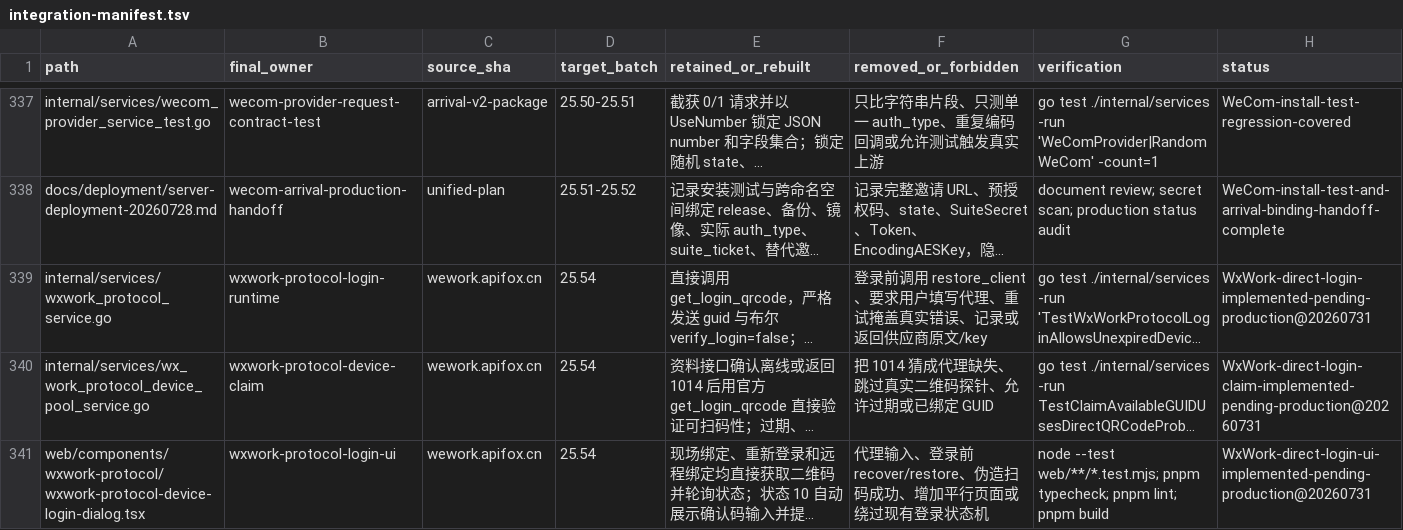
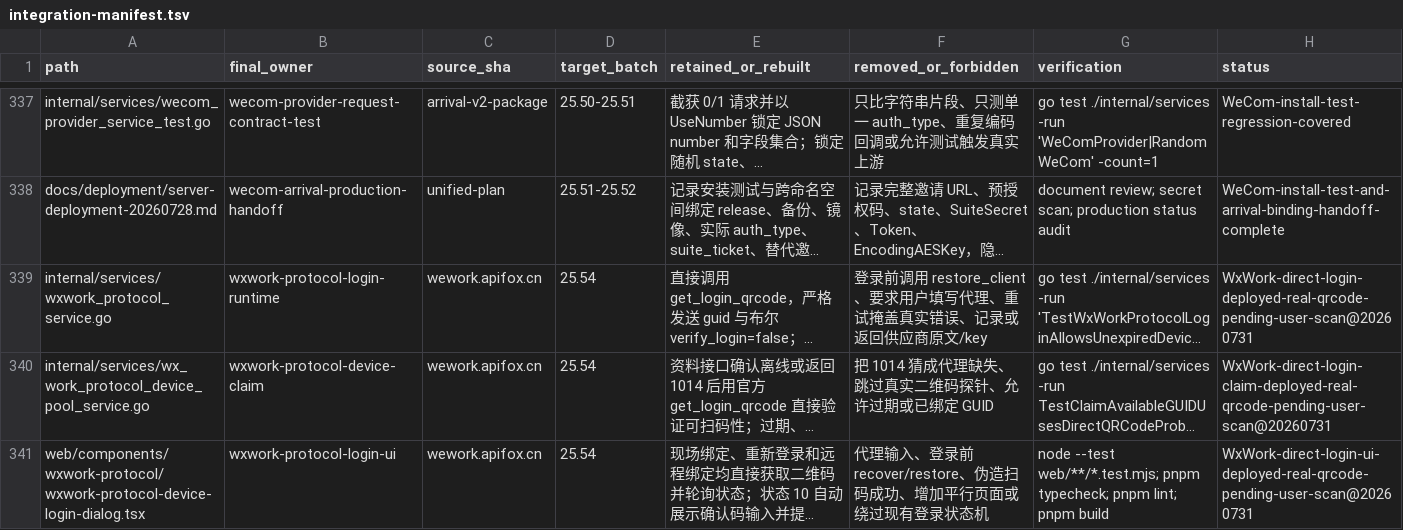
Before and after one commit to 520skyincloud/agentdesk, a TSV file: docs/development/integration-manifest.tsv, drawn as a sheet; only a part is shown, gaps mark what is left out; long unchanged cells end in …; the diff names each change by its address in the sheet, - before the commit and + after, or states it on an @@ line.

Commit message:
docs(wxwork): record direct login production verification
Document the final release, backup, image, real QR response, replacement-flow boundary, and remaining user scan verification without exposing credentials or invitation tokens.

```diff
--- a/docs/development/integration-manifest.tsv
+++ b/docs/development/integration-manifest.tsv
-H339 (status): WxWork-direct-login-implemented-pending-production@20260731
+H339 (status): WxWork-direct-login-deployed-real-qrcode-pending-user-scan@20260731
-H340 (status): WxWork-direct-login-claim-implemented-pending-production@20260731
+H340 (status): WxWork-direct-login-claim-deployed-real-qrcode-pending-user-scan@20260731
-H341 (status): WxWork-direct-login-ui-implemented-pending-production@20260731
+H341 (status): WxWork-direct-login-ui-deployed-real-qrcode-pending-user-scan@20260731
```
Also changed, not shown: 3 other files.
